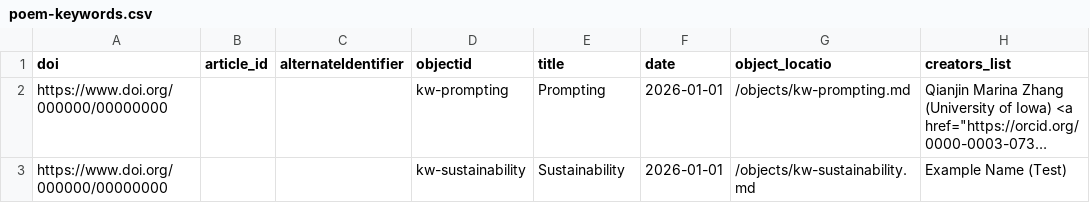
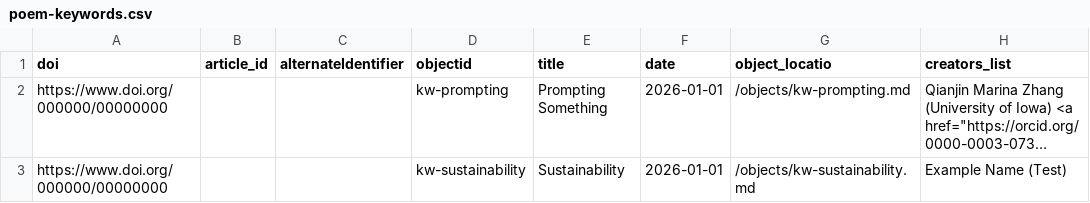
Before and after one commit to cmu-lib/poem-cb, a CSV file: _data/poem-keywords.csv, drawn as a sheet; only a part is shown; long unchanged cells end in …; the diff names each change by its address in the sheet, - before the commit and + after, or states it on an @@ line.

```diff
--- a/_data/poem-keywords.csv
+++ b/_data/poem-keywords.csv
-E2 (title): Prompting
+E2 (title): Prompting Something
```
Also changed, not shown: 8 other files.
